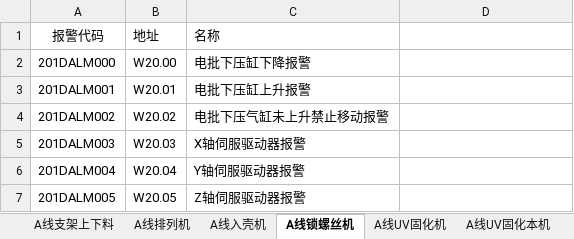
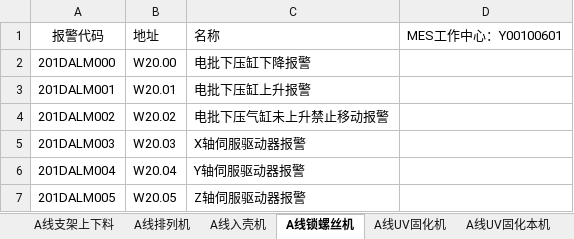
Before and after one commit to JieChuangJia/MingMeiMES, an Excel workbook: 文档/MES报警代码对接/A线报警代码.xlsx, sheet A线锁螺丝机, drawn as a sheet; only a part is shown; values as stored, in another font and other column widths than the file's, no borders; the diff names each change by its address in the sheet, - before the commit and + after, or states it on an @@ line.

```diff
--- a/文档/MES报警代码对接/A线报警代码.xlsx (sheet A线锁螺丝机)
+++ b/文档/MES报警代码对接/A线报警代码.xlsx (sheet A线锁螺丝机)
-D1: (empty)
+D1: MES工作中心：Y00100601
```
Also changed, not shown: sheet A线排列机, sheet A线支架上下料, sheet A线入壳机, sheet A线导流片CCD检查, sheet A线UV固化机, sheet A线UV固化本机, 文档/MES报警代码对接/B线报警代码.xlsx, 文档/MES报警代码对接/C线报警代码.xlsx.
